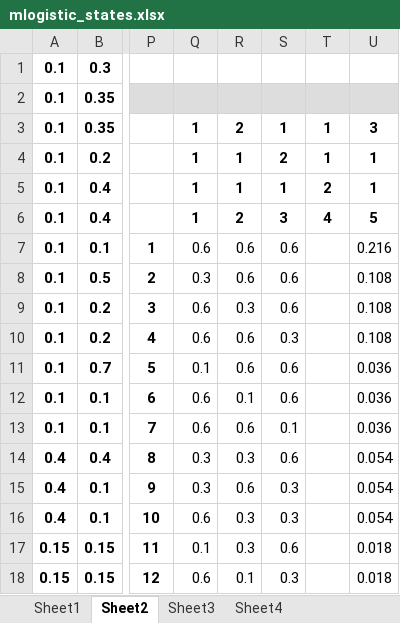
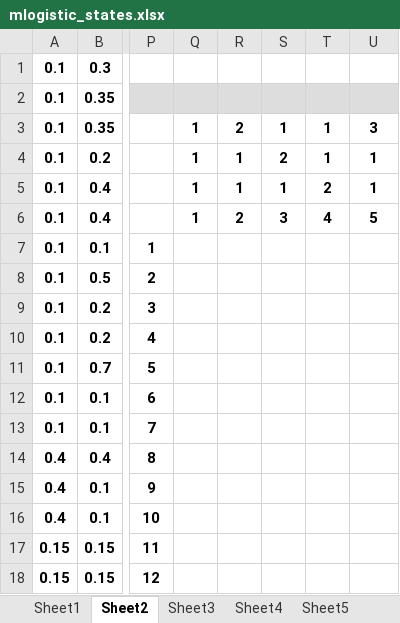
Before and after one commit to I2RLab/em-gaussian, an Excel workbook: mlogistic_states.xlsx, sheet Sheet2, drawn as a sheet; only a part is shown, gaps mark what is left out; values as stored, in another font and other column widths than the file's, no borders; conditional formats not drawn; the diff covers the shown part only; the diff names each change by its address in the sheet, - before the commit and + after, or states it on an @@ line.

```diff
--- a/mlogistic_states.xlsx (sheet Sheet2)
+++ b/mlogistic_states.xlsx (sheet Sheet2)
+sheet tab: Sheet5
-Q7: 0.6
+Q7: (empty)
-R7:R8: 0.6
+R7:R8: (empty)
-S7:S9: 0.6
+S7:S9: (empty)
-U7: 0.216
+U7: (empty)
-Q8: 0.3
+Q8: (empty)
-U8:U10: 0.108
+U8:U10: (empty)
-Q9:Q10: 0.6
+Q9:Q10: (empty)
-R9: 0.3
+R9: (empty)
-R10:R11: 0.6
+R10:R11: (empty)
-S10: 0.3
+S10: (empty)
-Q11: 0.1
+Q11: (empty)
-S11:S12: 0.6
+S11:S12: (empty)
-U11:U13: 0.036
+U11:U13: (empty)
-Q12:Q13: 0.6
+Q12:Q13: (empty)
-R12: 0.1
+R12: (empty)
-R13: 0.6
+R13: (empty)
-S13: 0.1
+S13: (empty)
-Q14:Q15: 0.3
+Q14:Q15: (empty)
-R14: 0.3
+R14: (empty)
-S14: 0.6
+S14: (empty)
-U14:U16: 0.054
+U14:U16: (empty)
-R15: 0.6
+R15: (empty)
-S15:S16: 0.3
+S15:S16: (empty)
-Q16: 0.6
+Q16: (empty)
-R16:R17: 0.3
+R16:R17: (empty)
-Q17: 0.1
+Q17: (empty)
-S17: 0.6
+S17: (empty)
-U17:U18: 0.018
+U17:U18: (empty)
-Q18: 0.6
+Q18: (empty)
-R18: 0.1
+R18: (empty)
-S18: 0.3
+S18: (empty)
```
Also changed, not shown: 2 removed rows, 60 edited cells and cell formats elsewhere in this sheet, sheet Sheet4, IO_sample11.xlsx, mlogistic_weights_0.xlsx, 2 other files.
